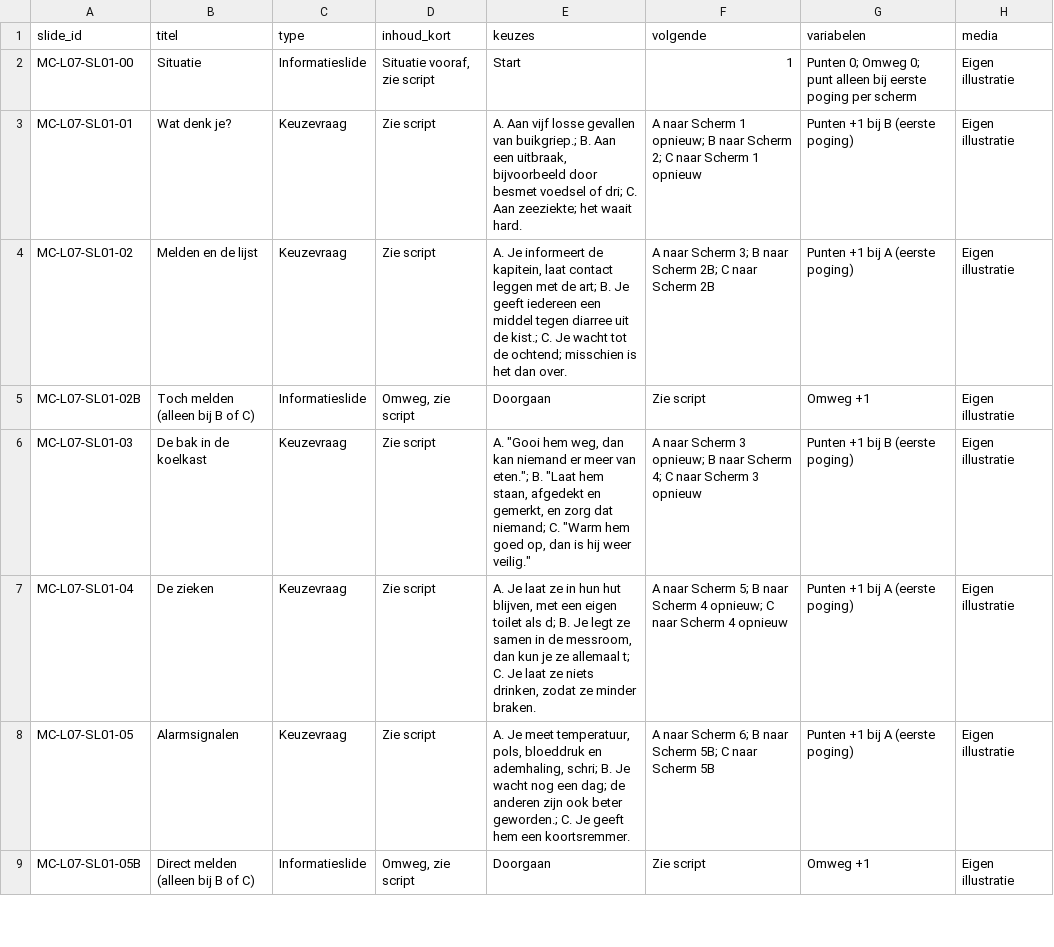
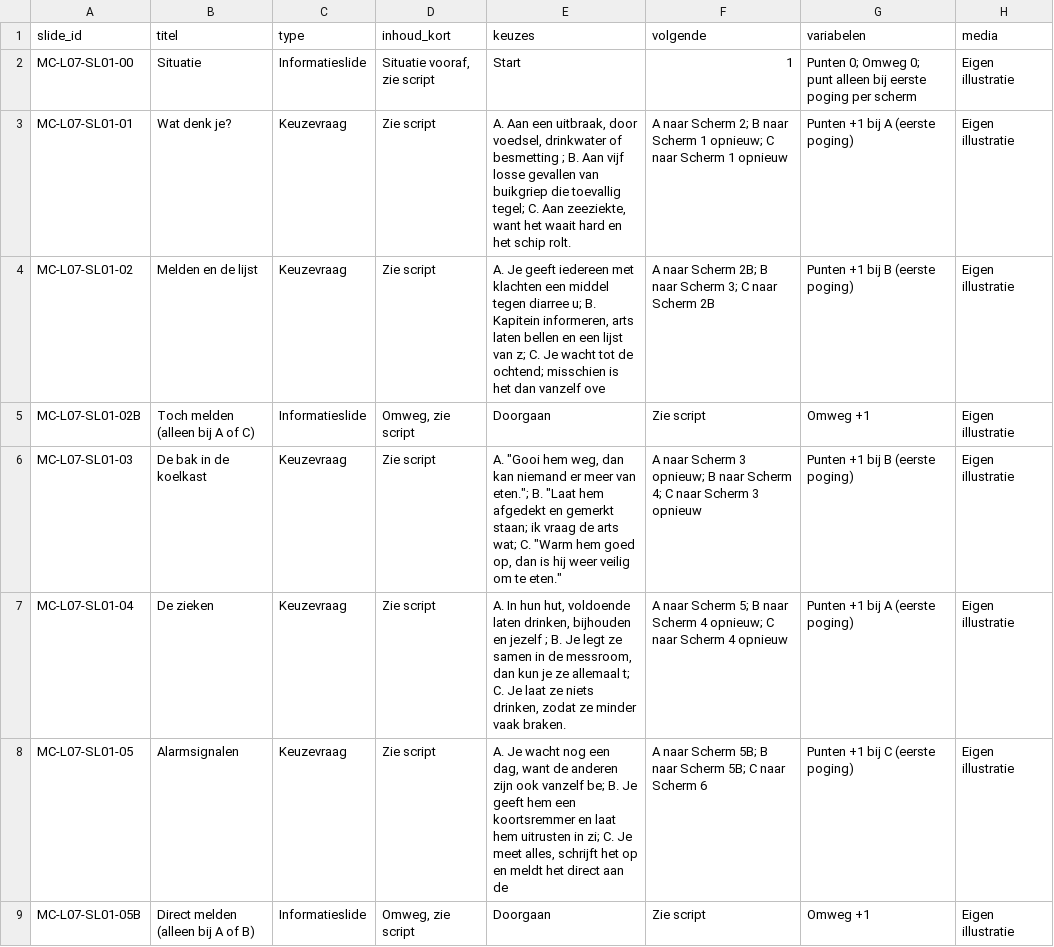
Before and after one commit to Scoits/MFAMCELEARNING, a CSV file: articulate/storyline/MC-L07-SL01-bouwlijst.csv, drawn as a sheet; only a part is shown; the diff covers the shown part only.

```diff
--- a/articulate/storyline/MC-L07-SL01-bouwlijst.csv
+++ b/articulate/storyline/MC-L07-SL01-bouwlijst.csv
@@ -2,8 +2,8 @@ slide_id,titel,type,inhoud_kort,keuzes,volgende,variabelen,media
 MC-L07-SL01-00,Situatie,Informatieslide,"Situatie vooraf, zie script",Start,1,Punten 0; Omweg 0; punt alleen bij eerste poging per scherm,Eigen illustratie
-MC-L07-SL01-01,Wat denk je?,Keuzevraag,Zie script,"A. Aan vijf losse gevallen van buikgriep.; B. Aan een uitbraak, bijvoorbeeld door besmet voedsel of dri; C. Aan zeeziekte; het waait hard.",A naar Scherm 1 opnieuw; B naar Scherm 2; C naar Scherm 1 opnieuw,Punten +1 bij B (eerste poging),Eigen illustratie
-MC-L07-SL01-02,Melden en de lijst,Keuzevraag,Zie script,"A. Je informeert de kapitein, laat contact leggen met de art; B. Je geeft iedereen een middel tegen diarree uit de kist.; C. Je wacht tot de ochtend; misschien is het dan over.",A naar Scherm 3; B naar Scherm 2B; C naar Scherm 2B,Punten +1 bij A (eerste poging),Eigen illustratie
-MC-L07-SL01-02B,Toch melden (alleen bij B of C),Informatieslide,"Omweg, zie script",Doorgaan,Zie script,Omweg +1,Eigen illustratie
-MC-L07-SL01-03,De bak in de koelkast,Keuzevraag,Zie script,"A. ""Gooi hem weg, dan kan niemand er meer van eten.""; B. ""Laat hem staan, afgedekt en gemerkt, en zorg dat niemand; C. ""Warm hem goed op, dan is hij weer veilig.""",A naar Scherm 3 opnieuw; B naar Scherm 4; C naar Scherm 3 opnieuw,Punten +1 bij B (eerste poging),Eigen illustratie
-MC-L07-SL01-04,De zieken,Keuzevraag,Zie script,"A. Je laat ze in hun hut blijven, met een eigen toilet als d; B. Je legt ze samen in de messroom, dan kun je ze allemaal t; C. Je laat ze niets drinken, zodat ze minder braken.",A naar Scherm 5; B naar Scherm 4 opnieuw; C naar Scherm 4 opnieuw,Punten +1 bij A (eerste poging),Eigen illustratie
-MC-L07-SL01-05,Alarmsignalen,Keuzevraag,Zie script,"A. Je meet temperatuur, pols, bloeddruk en ademhaling, schri; B. Je wacht nog een dag; de anderen zijn ook beter geworden.; C. Je geeft hem een koortsremmer.",A naar Scherm 6; B naar Scherm 5B; C naar Scherm 5B,Punten +1 bij A (eerste poging),Eigen illustratie
-MC-L07-SL01-05B,Direct melden (alleen bij B of C),Informatieslide,"Omweg, zie script",Doorgaan,Zie script,Omweg +1,Eigen illustratie
+MC-L07-SL01-01,Wat denk je?,Keuzevraag,Zie script,"A. Aan een uitbraak, door voedsel, drinkwater of besmetting ; B. Aan vijf losse gevallen van buikgriep die toevallig tegel; C. Aan zeeziekte, want het waait hard en het schip rolt.",A naar Scherm 2; B naar Scherm 1 opnieuw; C naar Scherm 1 opnieuw,Punten +1 bij A (eerste poging),Eigen illustratie
+MC-L07-SL01-02,Melden en de lijst,Keuzevraag,Zie script,"A. Je geeft iedereen met klachten een middel tegen diarree u; B. Kapitein informeren, arts laten bellen en een lijst van z; C. Je wacht tot de ochtend; misschien is het dan vanzelf ove",A naar Scherm 2B; B naar Scherm 3; C naar Scherm 2B,Punten +1 bij B (eerste poging),Eigen illustratie
+MC-L07-SL01-02B,Toch melden (alleen bij A of C),Informatieslide,"Omweg, zie script",Doorgaan,Zie script,Omweg +1,Eigen illustratie
+MC-L07-SL01-03,De bak in de koelkast,Keuzevraag,Zie script,"A. ""Gooi hem weg, dan kan niemand er meer van eten.""; B. ""Laat hem afgedekt en gemerkt staan; ik vraag de arts wat; C. ""Warm hem goed op, dan is hij weer veilig om te eten.""",A naar Scherm 3 opnieuw; B naar Scherm 4; C naar Scherm 3 opnieuw,Punten +1 bij B (eerste poging),Eigen illustratie
+MC-L07-SL01-04,De zieken,Keuzevraag,Zie script,"A. In hun hut, voldoende laten drinken, bijhouden en jezelf ; B. Je legt ze samen in de messroom, dan kun je ze allemaal t; C. Je laat ze niets drinken, zodat ze minder vaak braken.",A naar Scherm 5; B naar Scherm 4 opnieuw; C naar Scherm 4 opnieuw,Punten +1 bij A (eerste poging),Eigen illustratie
+MC-L07-SL01-05,Alarmsignalen,Keuzevraag,Zie script,"A. Je wacht nog een dag, want de anderen zijn ook vanzelf be; B. Je geeft hem een koortsremmer en laat hem uitrusten in zi; C. Je meet alles, schrijft het op en meldt het direct aan de",A naar Scherm 5B; B naar Scherm 5B; C naar Scherm 6,Punten +1 bij C (eerste poging),Eigen illustratie
+MC-L07-SL01-05B,Direct melden (alleen bij A of B),Informatieslide,"Omweg, zie script",Doorgaan,Zie script,Omweg +1,Eigen illustratie
```
Also changed, not shown: 16 edited cells elsewhere in this file, articulate/storyline/MC-L01-SL01-bouwlijst.csv, articulate/storyline/MC-L06-SL02-bouwlijst.csv, 37 other files.
